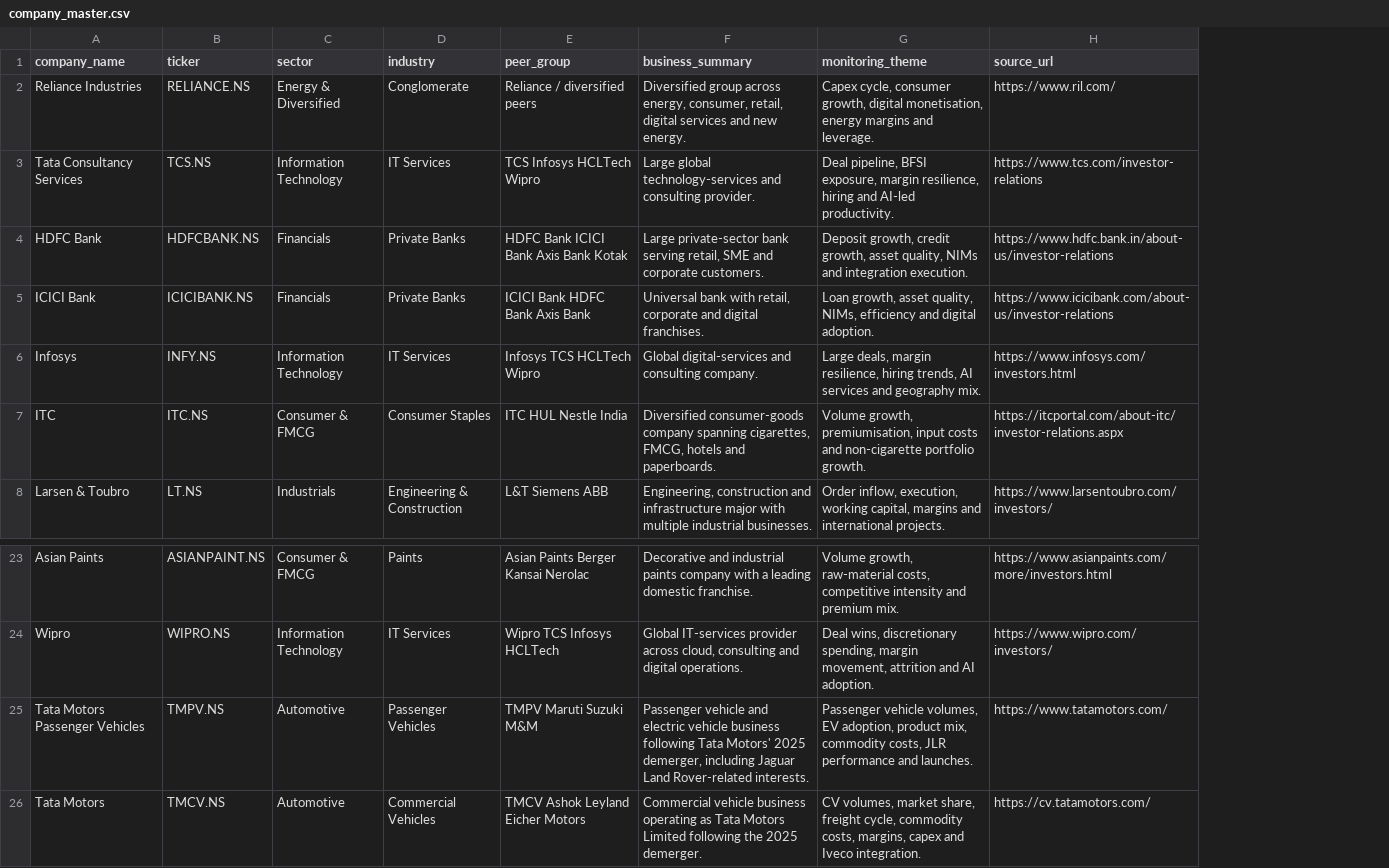
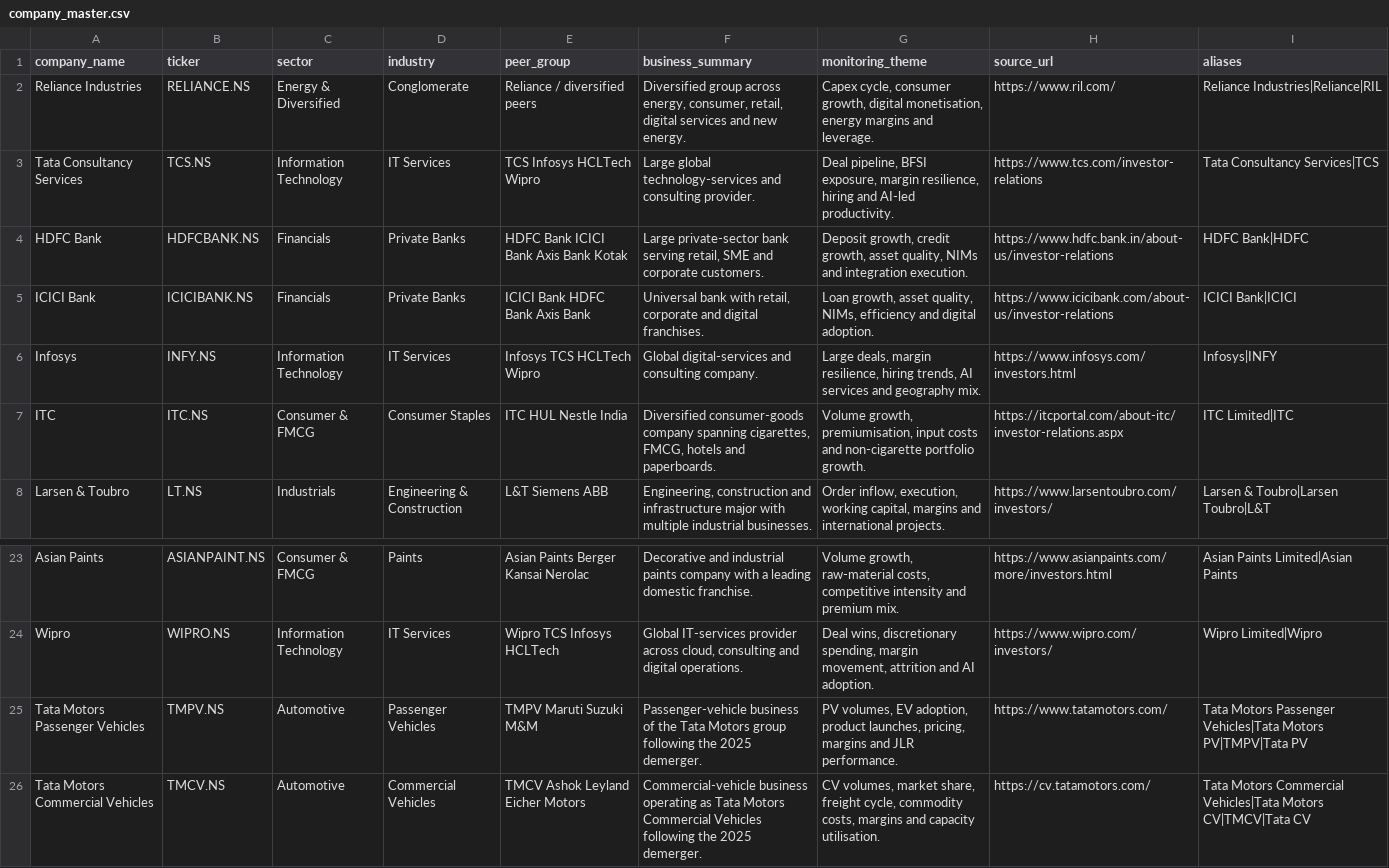
Before and after one commit to Aditya882003/india-company-intelligence, a CSV file: data/company_master.csv, drawn as a sheet; only a part is shown, gaps mark what is left out; the diff names each change by its address in the sheet, - before the commit and + after, or states it on an @@ line.

Commit message:
feat: add analyst chatbot live tracking volume and technical analysis

```diff
--- a/data/company_master.csv
+++ b/data/company_master.csv
+column I (aliases), rows 2-8: Reliance Industries|Reliance|RIL | Tata Consultancy Services|TCS | HDFC Bank|HDFC | ICICI Bank|ICICI | Infosys|INFY | ITC Limited|ITC | Larsen & Toubro|Larsen Toubro|L&T; rows 23-26: Asian Paints Limited|Asian Paints | Wipro Limited|Wipro | Tata Motors Passenger Vehicles|Tata Motors PV|TMPV|Tata PV | Tata Motors Commercial Vehicles|Tata Motors CV|TMCV|Tata CV
-F25 (business_summary): Passenger vehicle and electric vehicle business following Tata Motors' 2025 demerger, including Jaguar Land Rover-related interests.
+F25 (business_summary): Passenger-vehicle business of the Tata Motors group following the 2025 demerger.
-G25 (monitoring_theme): Passenger vehicle volumes, EV adoption, product mix, commodity costs, JLR performance and launches.
+G25 (monitoring_theme): PV volumes, EV adoption, product launches, pricing, margins and JLR performance.
-A26 (company_name): Tata Motors
+A26 (company_name): Tata Motors Commercial Vehicles
-F26 (business_summary): Commercial vehicle business operating as Tata Motors Limited following the…
+F26 (business_summary): Commercial-vehicle business operating as Tata Motors Commercial Vehicles following the…
-G26 (monitoring_theme): …commodity costs, margins, capex and Iveco integration.
+G26 (monitoring_theme): …commodity costs, margins and capacity utilisation.
```
Also changed, not shown: data/raw/financial_snapshot.csv, 22 other files.
